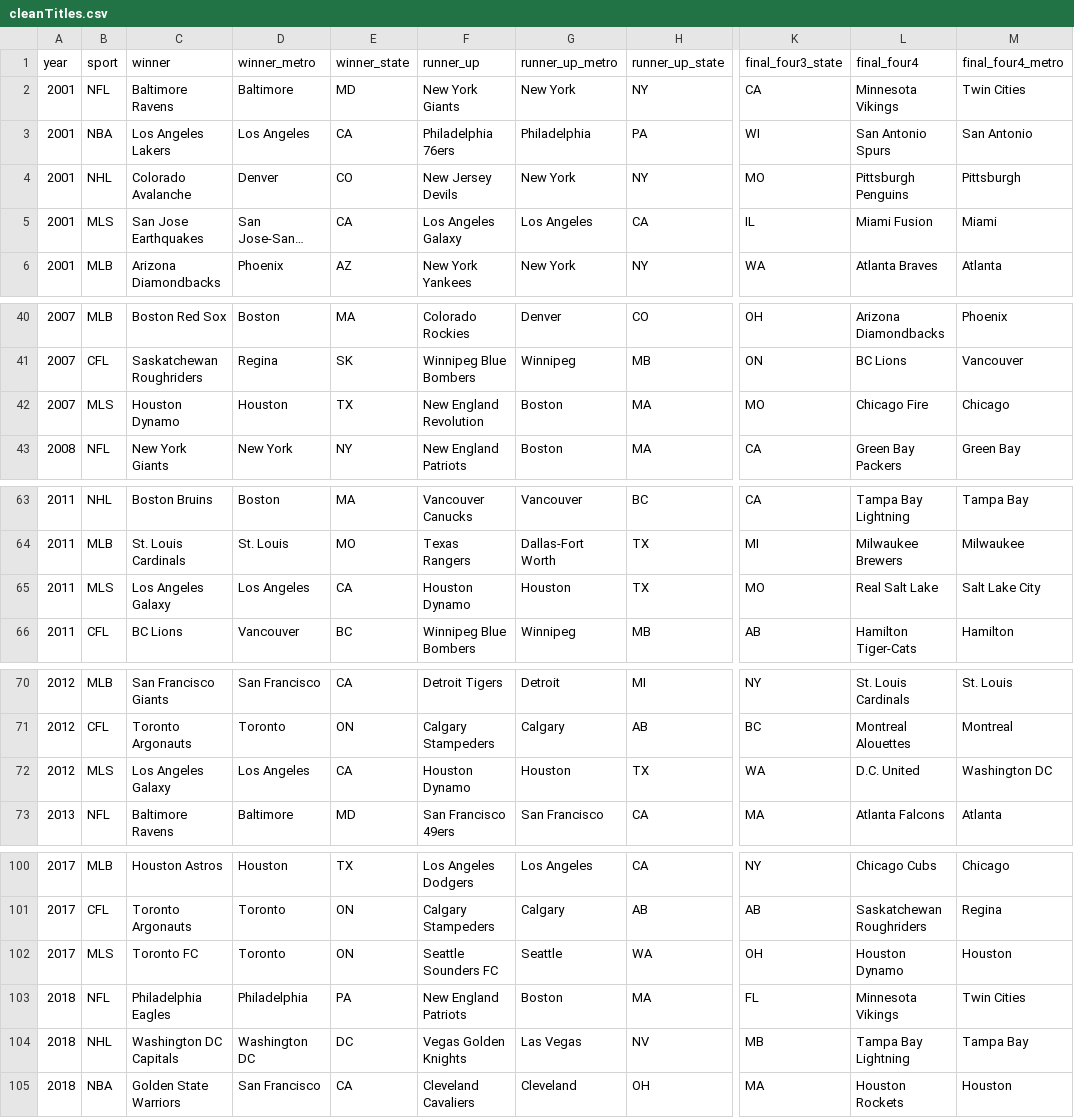
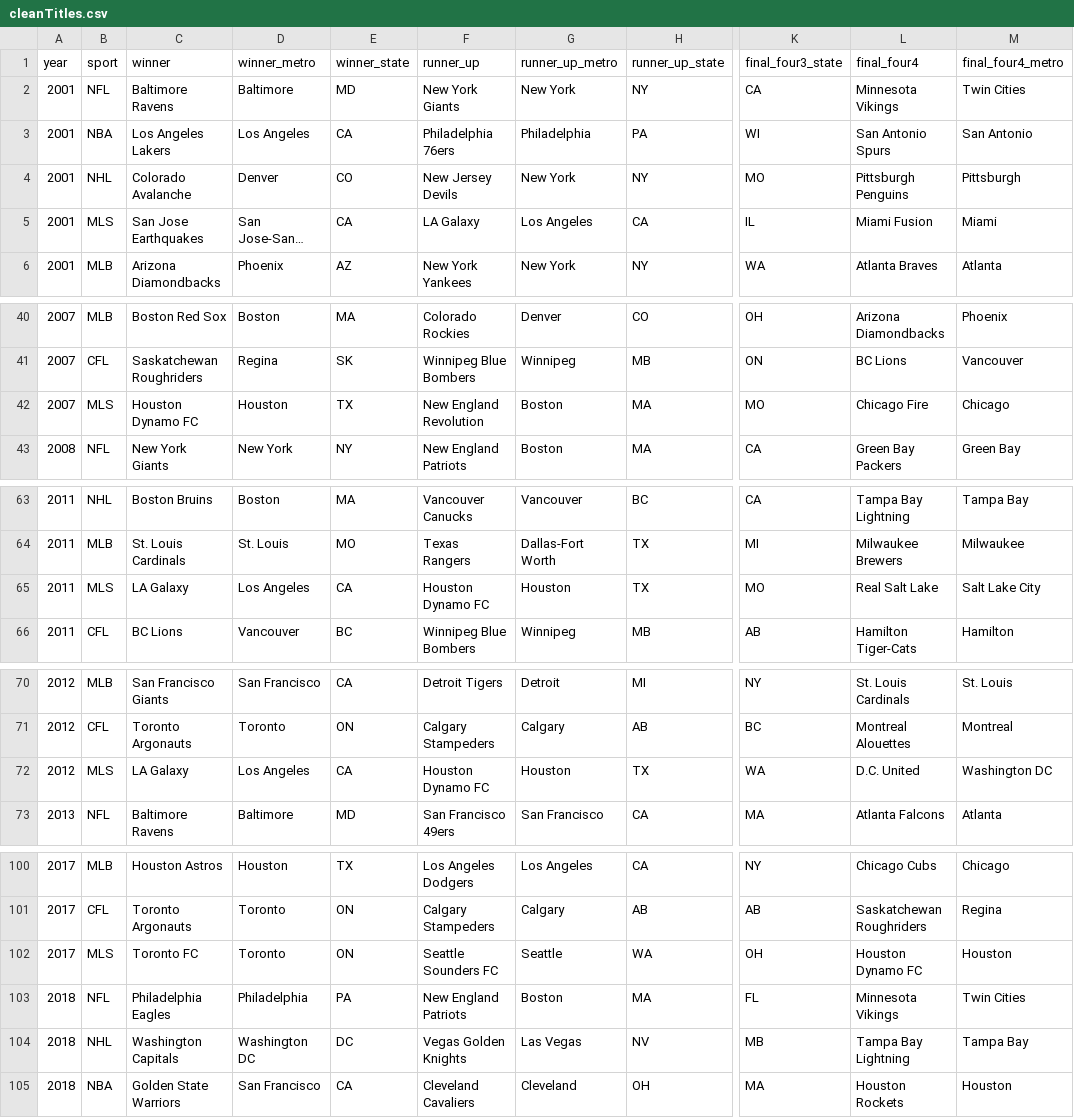
Before and after one commit to MattySplatties/Project_3, a CSV file: Clean_Data/cleanTitles.csv, drawn as a sheet; only a part is shown, gaps mark what is left out; long unchanged cells end in …; the diff covers the shown part only; the diff names each change by its address in the sheet, - before the commit and + after, or states it on an @@ line.

```diff
--- a/Clean_Data/cleanTitles.csv
+++ b/Clean_Data/cleanTitles.csv
-F5 (runner_up): Los Angeles Galaxy
+F5 (runner_up): LA Galaxy
-C42 (winner): Houston Dynamo
+C42 (winner): Houston Dynamo FC
-C65 (winner): Los Angeles Galaxy
+C65 (winner): LA Galaxy
-F65 (runner_up): Houston Dynamo
+F65 (runner_up): Houston Dynamo FC
-C72 (winner): Los Angeles Galaxy
+C72 (winner): LA Galaxy
-F72 (runner_up): Houston Dynamo
+F72 (runner_up): Houston Dynamo FC
-L102 (final_four4): Houston Dynamo
+L102 (final_four4): Houston Dynamo FC
-C104 (winner): Washington DC Capitals
+C104 (winner): Washington Capitals
```
Also changed, not shown: 13 edited cells elsewhere in this file, Sports_Teams_File.csv.
